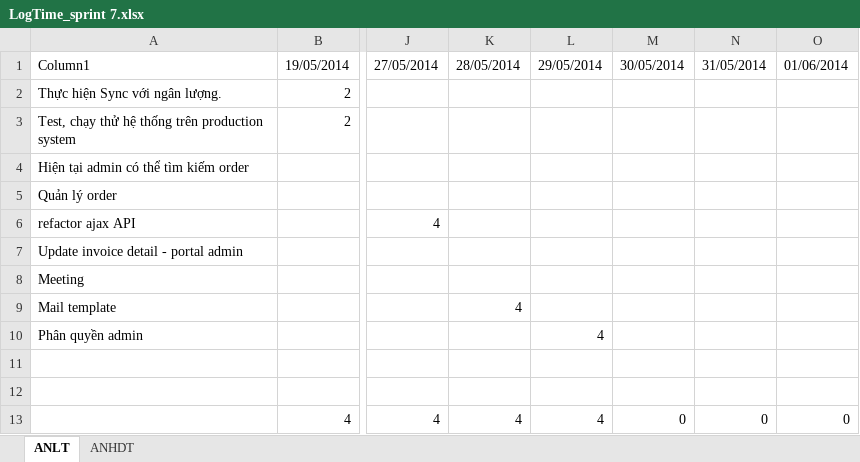
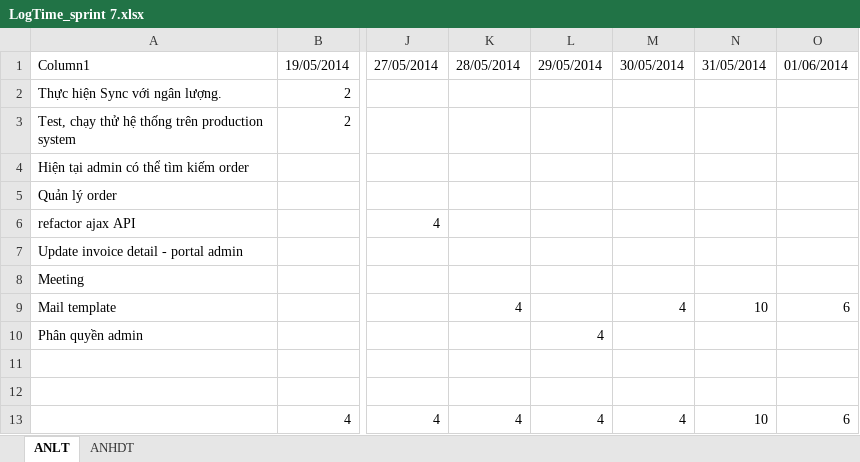
Before and after one commit to hopitio/e-com, an Excel workbook: docs/Sprint 7 - 1905 To 0106/LogTime_sprint 7.xlsx, sheet ANLT, drawn as a sheet; only a part is shown, gaps mark what is left out; values as stored, in another font and other column widths than the file's, no borders; table styles not drawn; the diff names each change by its address in the sheet, - before the commit and + after, or states it on an @@ line.

```diff
--- a/docs/Sprint 7 - 1905 To 0106/LogTime_sprint 7.xlsx (sheet ANLT)
+++ b/docs/Sprint 7 - 1905 To 0106/LogTime_sprint 7.xlsx (sheet ANLT)
-M9: (empty)
+M9: 4
-N9: (empty)
+N9: 10
-O9: (empty)
+O9: 6
-M13: 0
+M13: 4
-N13: 0
+N13: 10
-O13: 0
+O13: 6
```
Also changed, not shown: sheet ANHDT, docs/Sprint 8 - 0206 To 1506/LogTime_sprint 8.xlsx, docs/Sprint 9 - 1606 To 2906/LogTime_sprint 9.xlsx, 11 other files.
